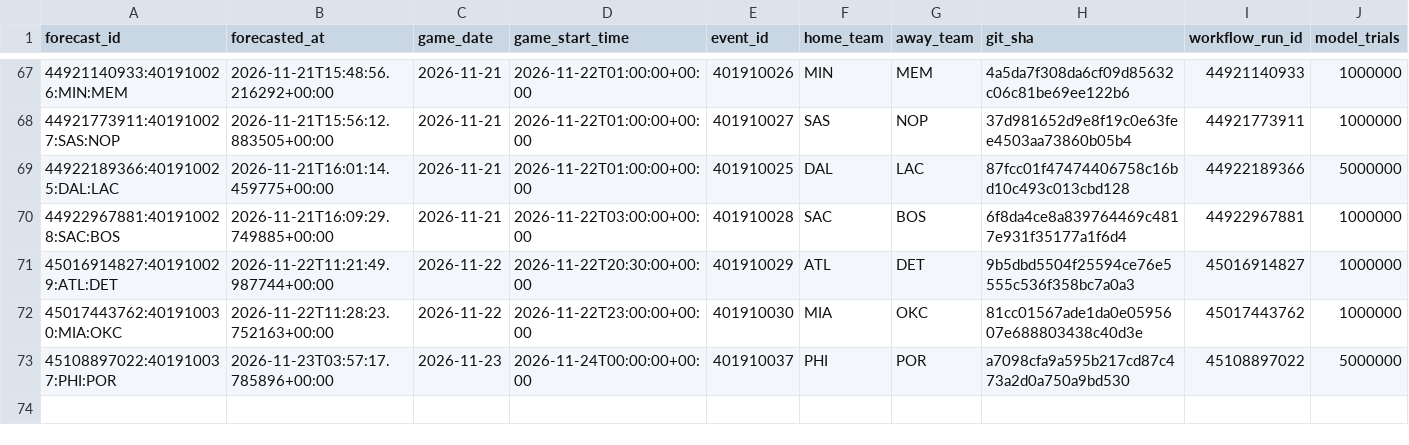
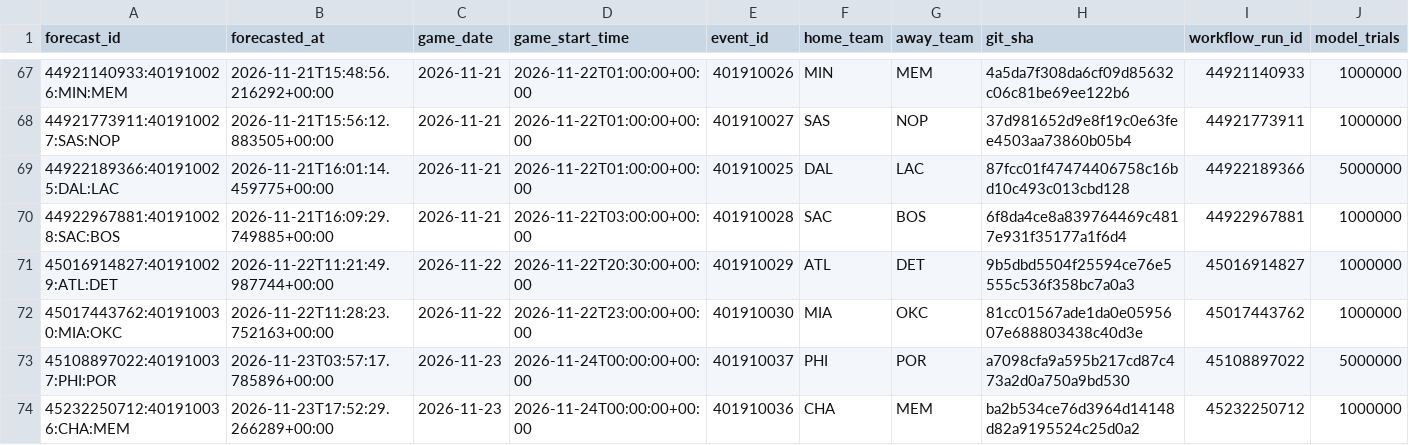
Before and after one commit to dlamb9215/Douglas-Lamb, a CSV file: nba/ledger/predictions.csv, drawn as a sheet; only a part is shown, gaps mark what is left out; rows hold the shown columns only; the diff names each change by its address in the sheet, - before the commit and + after, or states it on an @@ line.

```diff
--- a/nba/ledger/predictions.csv
+++ b/nba/ledger/predictions.csv
+row 74: 45232250712:401910036:CHA:MEM | 2026-11-23T17:52:29.266289+00:00 | 2026-11-23 | 2026-11-24T00:00:00+00:00 | 401910036 | CHA | MEM | ba2b534ce76d3964d14148d82a9195524c25d0a2 | 45232250712 | 1000000
```
